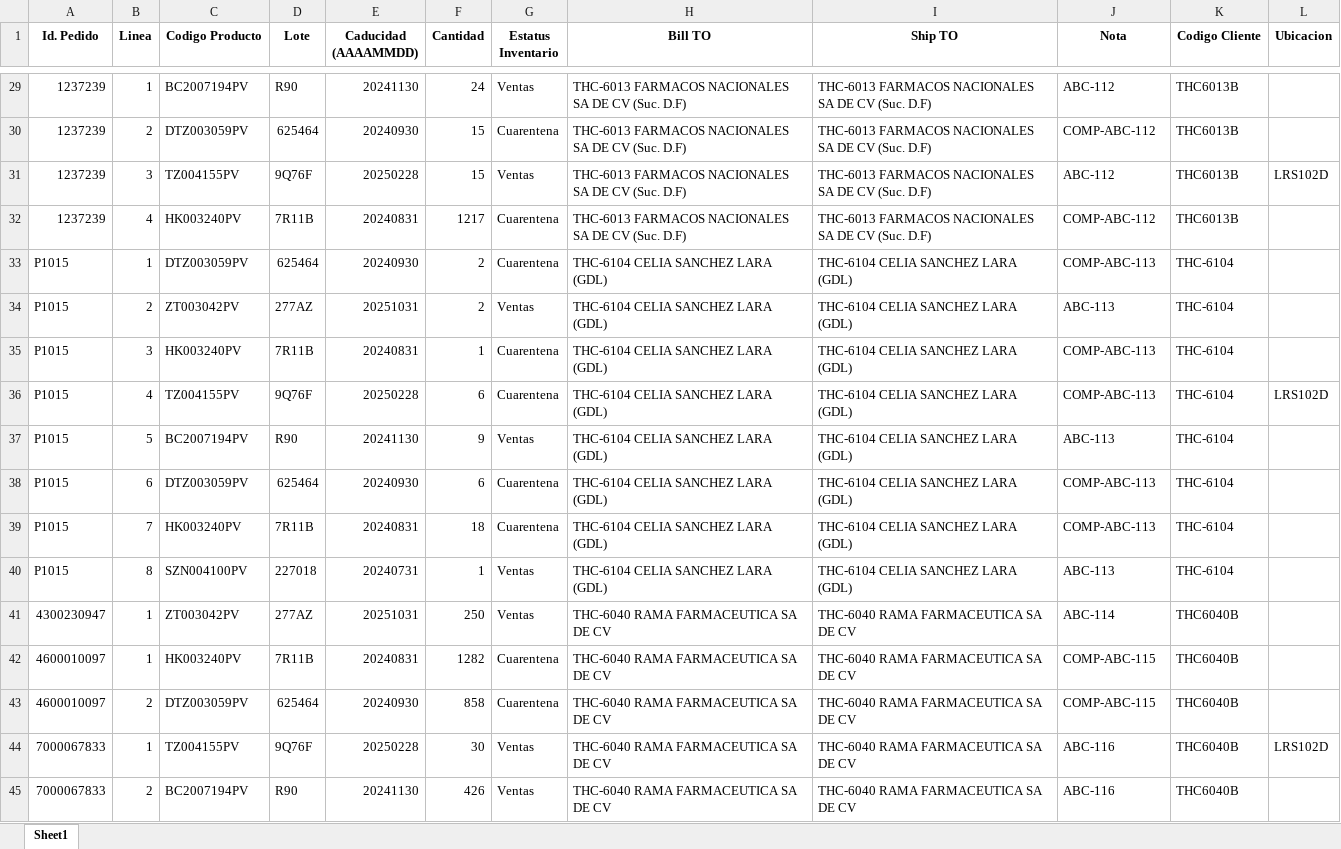
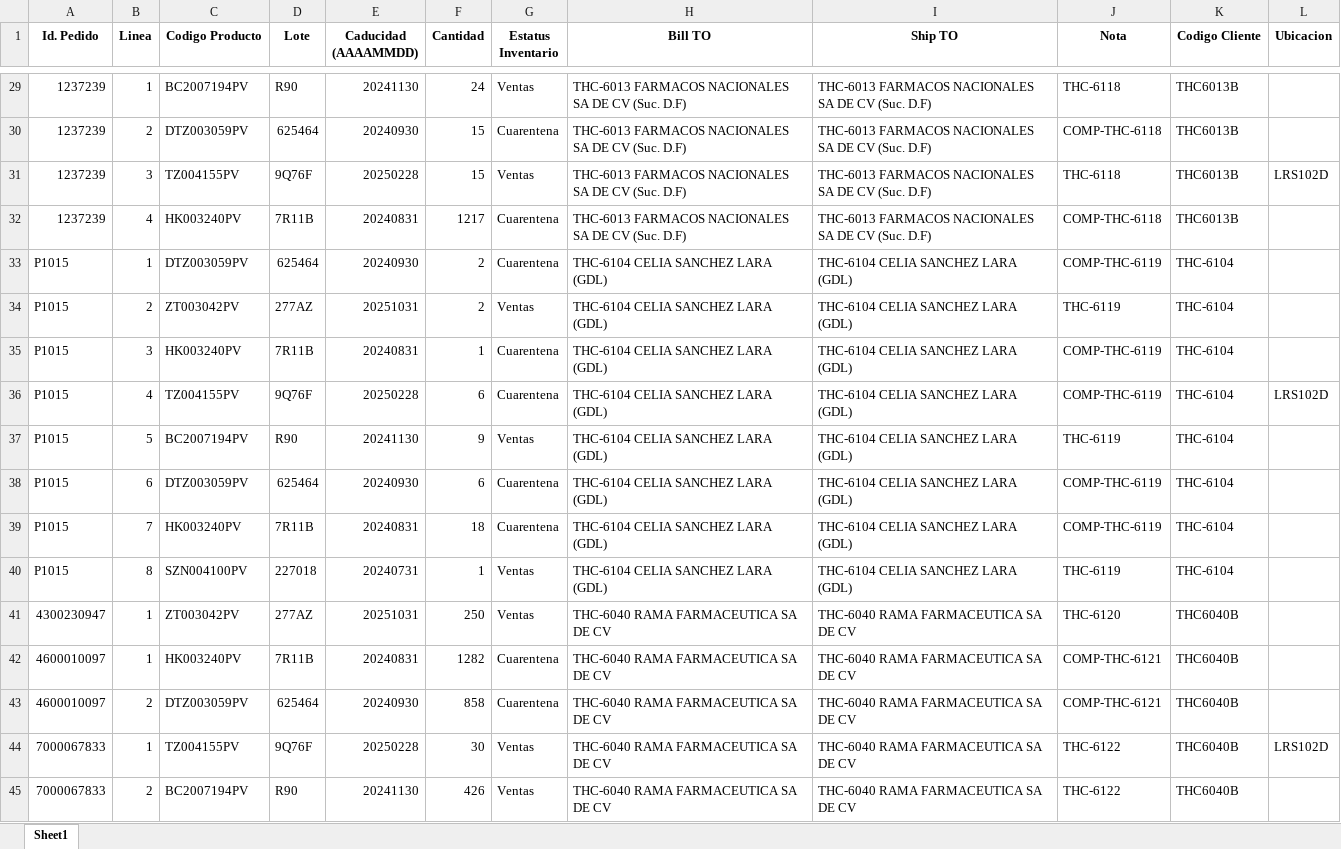
Before and after one commit to rojasfuentes/ParserThea, an Excel workbook: resultados.xlsx, sheet Sheet1, drawn as a sheet; only a part is shown, gaps mark what is left out; values as stored, in another font and other column widths than the file's, no borders; the diff covers the shown part only; the diff names each change by its address in the sheet, - before the commit and + after, or states it on an @@ line.

```diff
--- a/resultados.xlsx (sheet Sheet1)
+++ b/resultados.xlsx (sheet Sheet1)
-J29 (Nota): ABC-112
+J29 (Nota): THC-6118
-J30 (Nota): COMP-ABC-112
+J30 (Nota): COMP-THC-6118
-J31 (Nota): ABC-112
+J31 (Nota): THC-6118
-J32 (Nota): COMP-ABC-112
+J32 (Nota): COMP-THC-6118
-J33 (Nota): COMP-ABC-113
+J33 (Nota): COMP-THC-6119
-J34 (Nota): ABC-113
+J34 (Nota): THC-6119
-J35:J36 (Nota): COMP-ABC-113
+J35:J36 (Nota): COMP-THC-6119
-J37 (Nota): ABC-113
+J37 (Nota): THC-6119
-J38:J39 (Nota): COMP-ABC-113
+J38:J39 (Nota): COMP-THC-6119
-J40 (Nota): ABC-113
+J40 (Nota): THC-6119
-J41 (Nota): ABC-114
+J41 (Nota): THC-6120
-J42:J43 (Nota): COMP-ABC-115
+J42:J43 (Nota): COMP-THC-6121
-J44:J45 (Nota): ABC-116
+J44:J45 (Nota): THC-6122
```
Also changed, not shown: 27 edited cells elsewhere in this sheet, 12 other files.
